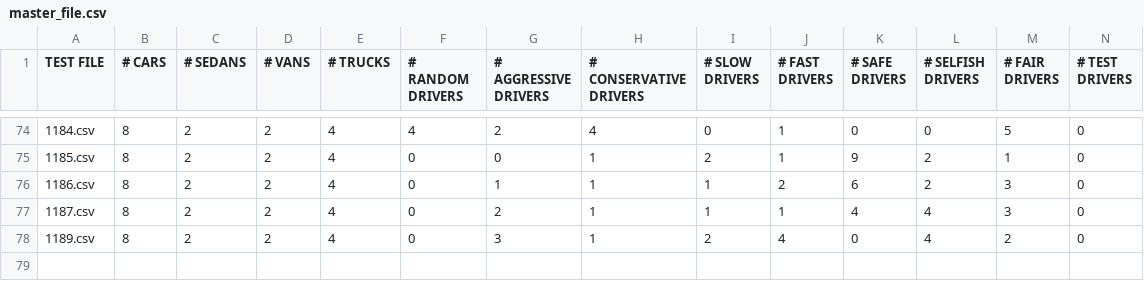
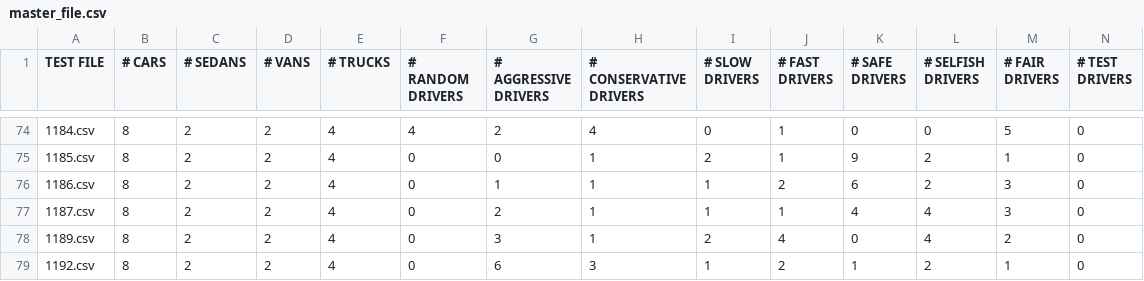
Before and after one commit to kushxg/go-with-the-flow-2015, a CSV file: master_file.csv, drawn as a sheet; only a part is shown, gaps mark what is left out; rows hold the shown columns only; the diff names each change by its address in the sheet, - before the commit and + after, or states it on an @@ line.

```diff
--- a/master_file.csv
+++ b/master_file.csv
+row 79: 1192.csv | 8 | 2 | 2 | 4 | 0 | 6 | 3 | 1 | 2 | 1 | 2 | 1 | 0
```
Also changed, not shown: 5 other files.
